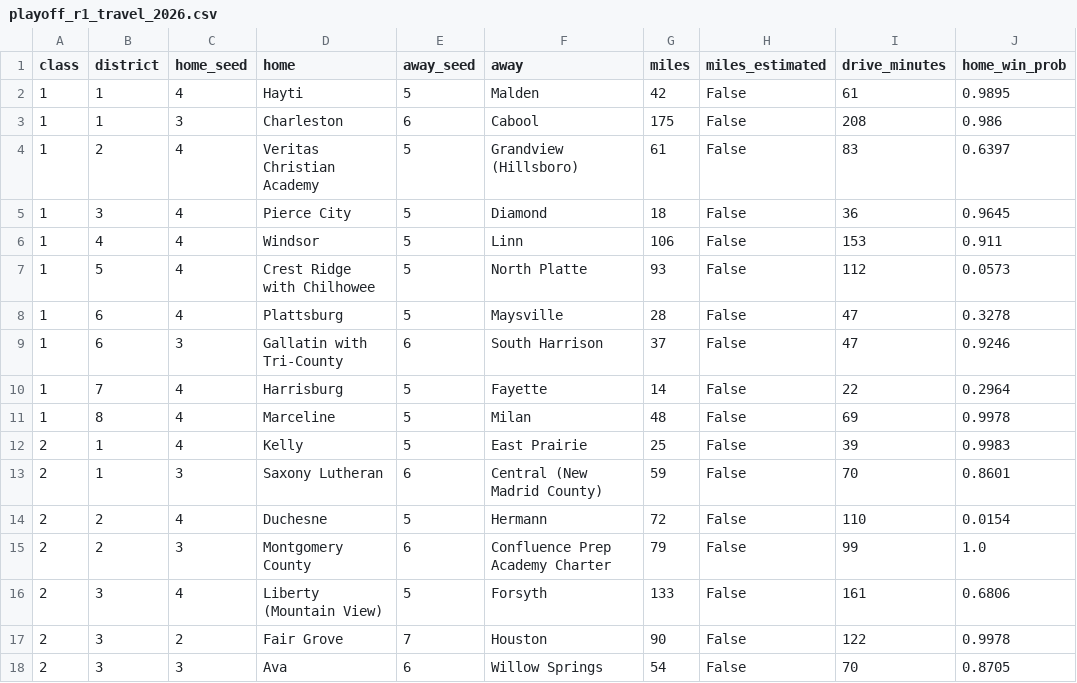
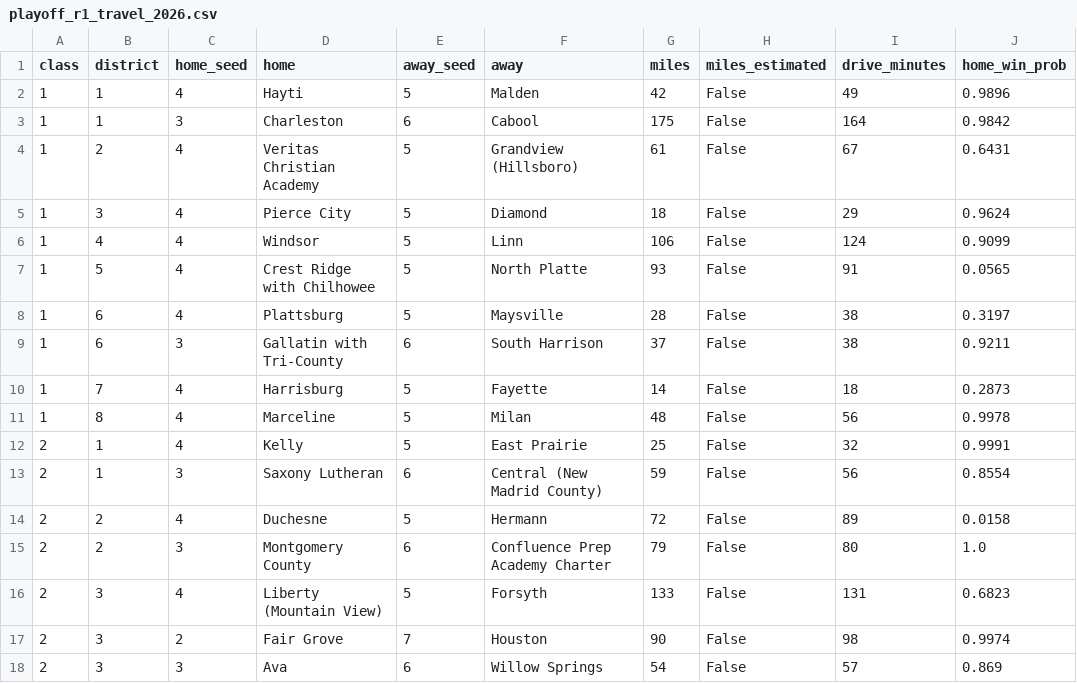
Before and after one commit to AllMOSports/football-ratings-2026, a CSV file: playoff_r1_travel_2026.csv, drawn as a sheet; only a part is shown; the diff covers the shown part only.

```diff
--- a/playoff_r1_travel_2026.csv
+++ b/playoff_r1_travel_2026.csv
@@ -1,18 +1,18 @@
 class,district,home_seed,home,away_seed,away,miles,miles_estimated,drive_minutes,home_win_prob
-1,1,4,Hayti,5,Malden,42,False,61,0.9895
-1,1,3,Charleston,6,Cabool,175,False,208,0.986
-1,2,4,Veritas Christian Academy,5,Grandview (Hillsboro),61,False,83,0.6397
-1,3,4,Pierce City,5,Diamond,18,False,36,0.9645
-1,4,4,Windsor,5,Linn,106,False,153,0.911
-1,5,4,Crest Ridge with Chilhowee,5,North Platte,93,False,112,0.0573
-1,6,4,Plattsburg,5,Maysville,28,False,47,0.3278
-1,6,3,Gallatin with Tri-County,6,South Harrison,37,False,47,0.9246
-1,7,4,Harrisburg,5,Fayette,14,False,22,0.2964
-1,8,4,Marceline,5,Milan,48,False,69,0.9978
-2,1,4,Kelly,5,East Prairie,25,False,39,0.9983
-2,1,3,Saxony Lutheran,6,Central (New Madrid County),59,False,70,0.8601
-2,2,4,Duchesne,5,Hermann,72,False,110,0.0154
-2,2,3,Montgomery County,6,Confluence Prep Academy Charter,79,False,99,1.0
-2,3,4,Liberty (Mountain View),5,Forsyth,133,False,161,0.6806
-2,3,2,Fair Grove,7,Houston,90,False,122,0.9978
-2,3,3,Ava,6,Willow Springs,54,False,70,0.8705
+1,1,4,Hayti,5,Malden,42,False,49,0.9896
+1,1,3,Charleston,6,Cabool,175,False,164,0.9842
+1,2,4,Veritas Christian Academy,5,Grandview (Hillsboro),61,False,67,0.6431
+1,3,4,Pierce City,5,Diamond,18,False,29,0.9624
+1,4,4,Windsor,5,Linn,106,False,124,0.9099
+1,5,4,Crest Ridge with Chilhowee,5,North Platte,93,False,91,0.0565
+1,6,4,Plattsburg,5,Maysville,28,False,38,0.3197
+1,6,3,Gallatin with Tri-County,6,South Harrison,37,False,38,0.9211
+1,7,4,Harrisburg,5,Fayette,14,False,18,0.2873
+1,8,4,Marceline,5,Milan,48,False,56,0.9978
+2,1,4,Kelly,5,East Prairie,25,False,32,0.9991
+2,1,3,Saxony Lutheran,6,Central (New Madrid County),59,False,56,0.8554
+2,2,4,Duchesne,5,Hermann,72,False,89,0.0158
+2,2,3,Montgomery County,6,Confluence Prep Academy Charter,79,False,80,1.0
+2,3,4,Liberty (Mountain View),5,Forsyth,133,False,131,0.6823
+2,3,2,Fair Grove,7,Houston,90,False,98,0.9974
+2,3,3,Ava,6,Willow Springs,54,False,57,0.869
```
Also changed, not shown: 166 edited cells elsewhere in this file, playoff_droughts_2026.csv, 1 other file.
